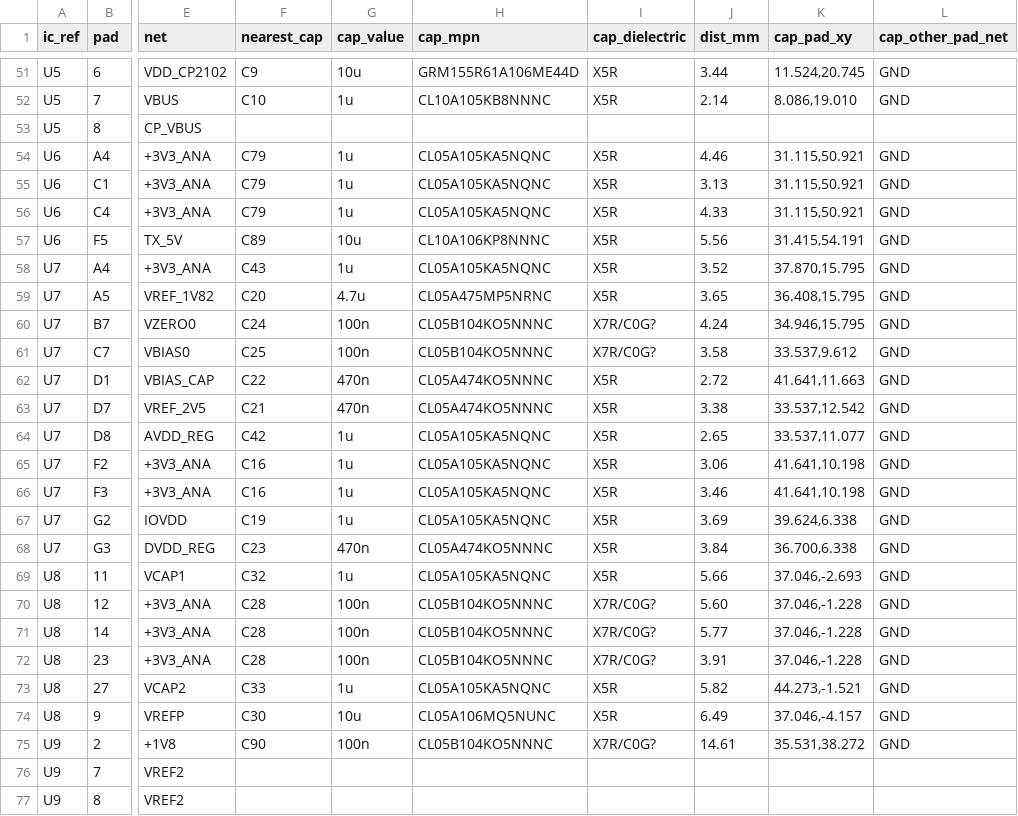
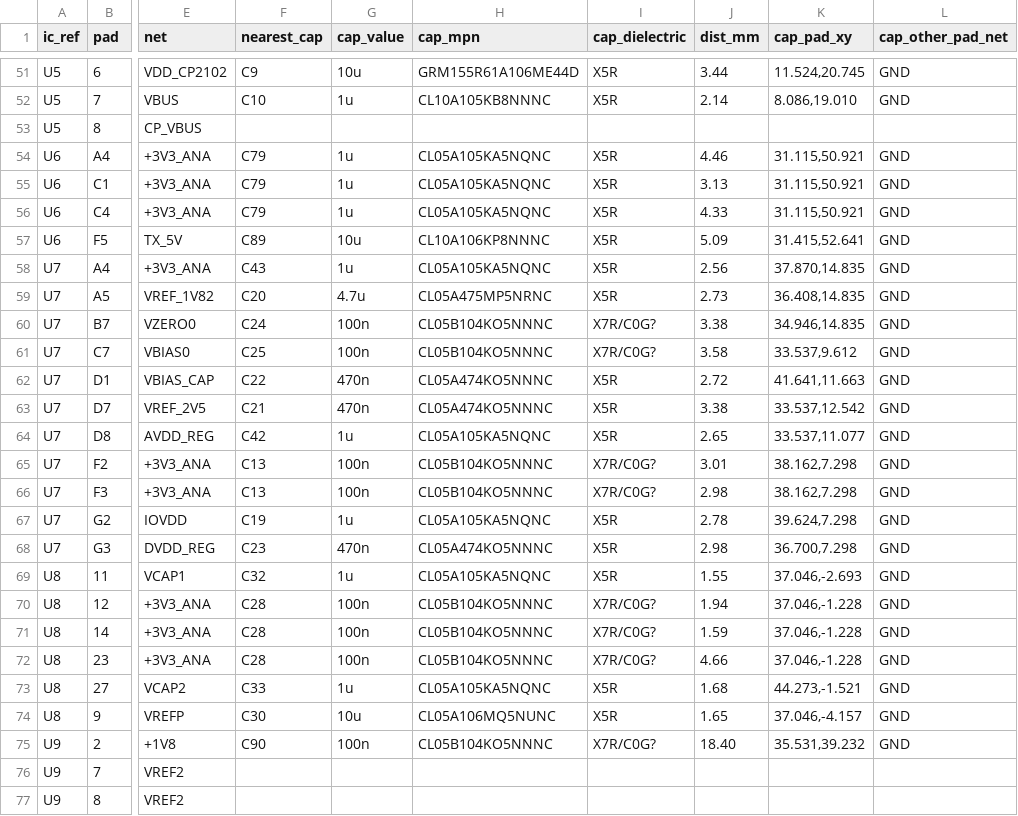
Before and after one commit to Riyu-D1/VitalQuant, a CSV file: hardware/pcb/reports/06_tool_output/decap_distances.csv, drawn as a sheet; only a part is shown, gaps mark what is left out; the diff covers the shown part only; the diff names each change by its address in the sheet, - before the commit and + after, or states it on an @@ line.

```diff
--- a/hardware/pcb/reports/06_tool_output/decap_distances.csv
+++ b/hardware/pcb/reports/06_tool_output/decap_distances.csv
-J57 (dist_mm): 5.56
+J57 (dist_mm): 5.09
-K57 (cap_pad_xy): 31.415,54.191
+K57 (cap_pad_xy): 31.415,52.641
-J58 (dist_mm): 3.52
+J58 (dist_mm): 2.56
-K58 (cap_pad_xy): 37.870,15.795
+K58 (cap_pad_xy): 37.870,14.835
-J59 (dist_mm): 3.65
+J59 (dist_mm): 2.73
-K59 (cap_pad_xy): 36.408,15.795
+K59 (cap_pad_xy): 36.408,14.835
-J60 (dist_mm): 4.24
+J60 (dist_mm): 3.38
-K60 (cap_pad_xy): 34.946,15.795
+K60 (cap_pad_xy): 34.946,14.835
-F65:F66 (nearest_cap): C16
+F65:F66 (nearest_cap): C13
-G65:G66 (cap_value): 1u
+G65:G66 (cap_value): 100n
-H65:H66 (cap_mpn): CL05A105KA5NQNC
+H65:H66 (cap_mpn): CL05B104KO5NNNC
-I65:I66 (cap_dielectric): X5R
+I65:I66 (cap_dielectric): X7R/C0G?
-J65 (dist_mm): 3.06
+J65 (dist_mm): 3.01
-K65:K66 (cap_pad_xy): 41.641,10.198
+K65:K66 (cap_pad_xy): 38.162,7.298
-J66 (dist_mm): 3.46
+J66 (dist_mm): 2.98
-J67 (dist_mm): 3.69
+J67 (dist_mm): 2.78
-K67 (cap_pad_xy): 39.624,6.338
+K67 (cap_pad_xy): 39.624,7.298
-J68 (dist_mm): 3.84
+J68 (dist_mm): 2.98
-K68 (cap_pad_xy): 36.700,6.338
+K68 (cap_pad_xy): 36.700,7.298
-J69 (dist_mm): 5.66
+J69 (dist_mm): 1.55
-J70 (dist_mm): 5.60
+J70 (dist_mm): 1.94
-J71 (dist_mm): 5.77
+J71 (dist_mm): 1.59
-J72 (dist_mm): 3.91
+J72 (dist_mm): 4.66
-J73 (dist_mm): 5.82
+J73 (dist_mm): 1.68
-J74 (dist_mm): 6.49
+J74 (dist_mm): 1.65
-J75 (dist_mm): 14.61
+J75 (dist_mm): 18.40
-K75 (cap_pad_xy): 35.531,38.272
+K75 (cap_pad_xy): 35.531,39.232
```
Also changed, not shown: 90 edited cells elsewhere in this file, 6 other files.
